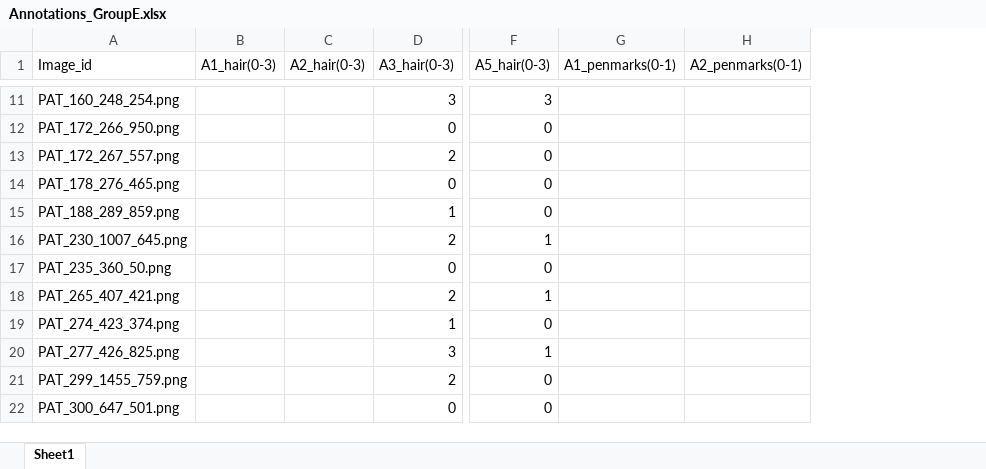
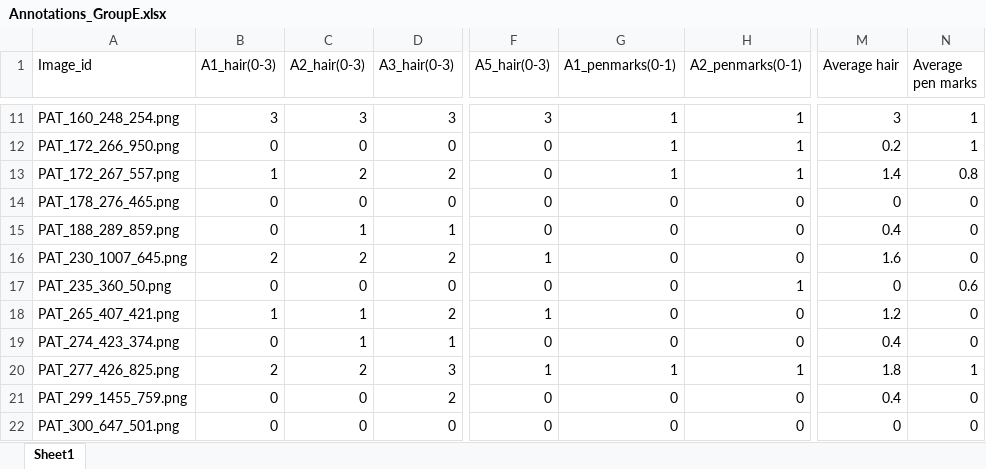
Before and after one commit to VictoriaSrd/2026-PDS-E, an Excel workbook: result/Annotations_GroupE.xlsx, sheet Sheet1, drawn as a sheet; only a part is shown, gaps mark what is left out; values as stored, in another font and other column widths than the file's, no borders; the diff covers the shown part only; the diff names each change by its address in the sheet, - before the commit and + after, or states it on an @@ line.

```diff
--- a/result/Annotations_GroupE.xlsx (sheet Sheet1)
+++ b/result/Annotations_GroupE.xlsx (sheet Sheet1)
+column M (Average hair), rows 11-22: 3 | 0.2 | 1.4 | 0 | 0.4 | 1.6 | 0 | 1.2 | 0.4 | 1.8 | 0.4 | 0
+column N (Average pen marks), rows 11-22: 1 | 1 | 0.8 | 0 | 0 | 0 | 0.6 | 0 | 0 | 1 | 0 | 0
-B11 (A1_hair(0-3)): (empty)
+B11 (A1_hair(0-3)): 3
-C11 (A2_hair(0-3)): (empty)
+C11 (A2_hair(0-3)): 3
-G11:G13 (A1_penmarks(0-1)): (empty)
+G11:G13 (A1_penmarks(0-1)): 1
-H11:H13 (A2_penmarks(0-1)): (empty)
+H11:H13 (A2_penmarks(0-1)): 1
-B12 (A1_hair(0-3)): (empty)
+B12 (A1_hair(0-3)): 0
-C12 (A2_hair(0-3)): (empty)
+C12 (A2_hair(0-3)): 0
-B13 (A1_hair(0-3)): (empty)
+B13 (A1_hair(0-3)): 1
-C13 (A2_hair(0-3)): (empty)
+C13 (A2_hair(0-3)): 2
-B14:B15 (A1_hair(0-3)): (empty)
+B14:B15 (A1_hair(0-3)): 0
-C14 (A2_hair(0-3)): (empty)
+C14 (A2_hair(0-3)): 0
-G14:G19 (A1_penmarks(0-1)): (empty)
+G14:G19 (A1_penmarks(0-1)): 0
-H14:H16 (A2_penmarks(0-1)): (empty)
+H14:H16 (A2_penmarks(0-1)): 0
-C15 (A2_hair(0-3)): (empty)
+C15 (A2_hair(0-3)): 1
-B16 (A1_hair(0-3)): (empty)
+B16 (A1_hair(0-3)): 2
-C16 (A2_hair(0-3)): (empty)
+C16 (A2_hair(0-3)): 2
-B17 (A1_hair(0-3)): (empty)
+B17 (A1_hair(0-3)): 0
-C17 (A2_hair(0-3)): (empty)
+C17 (A2_hair(0-3)): 0
-H17 (A2_penmarks(0-1)): (empty)
+H17 (A2_penmarks(0-1)): 1
-B18 (A1_hair(0-3)): (empty)
+B18 (A1_hair(0-3)): 1
-C18:C19 (A2_hair(0-3)): (empty)
+C18:C19 (A2_hair(0-3)): 1
-H18:H19 (A2_penmarks(0-1)): (empty)
+H18:H19 (A2_penmarks(0-1)): 0
-B19 (A1_hair(0-3)): (empty)
+B19 (A1_hair(0-3)): 0
-B20 (A1_hair(0-3)): (empty)
+B20 (A1_hair(0-3)): 2
-C20 (A2_hair(0-3)): (empty)
+C20 (A2_hair(0-3)): 2
-G20 (A1_penmarks(0-1)): (empty)
+G20 (A1_penmarks(0-1)): 1
-H20 (A2_penmarks(0-1)): (empty)
+H20 (A2_penmarks(0-1)): 1
-B21:B22 (A1_hair(0-3)): (empty)
+B21:B22 (A1_hair(0-3)): 0
-C21:C22 (A2_hair(0-3)): (empty)
+C21:C22 (A2_hair(0-3)): 0
-G21:G22 (A1_penmarks(0-1)): (empty)
+G21:G22 (A1_penmarks(0-1)): 0
-H21:H22 (A2_penmarks(0-1)): (empty)
+H21:H22 (A2_penmarks(0-1)): 0
```
Also changed, not shown: 1 added row and 422 edited cells elsewhere in this sheet.
